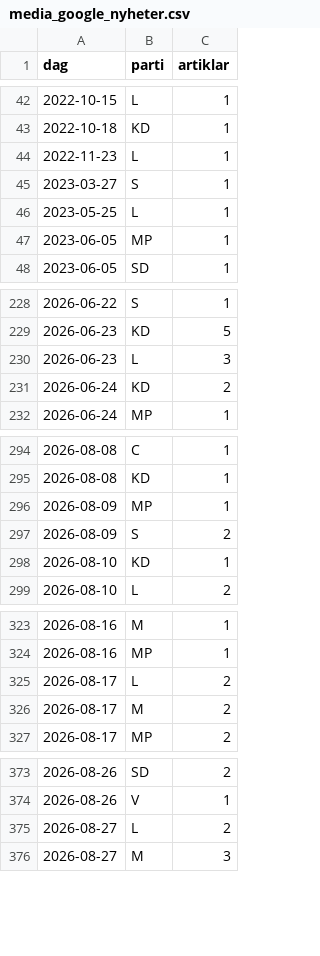
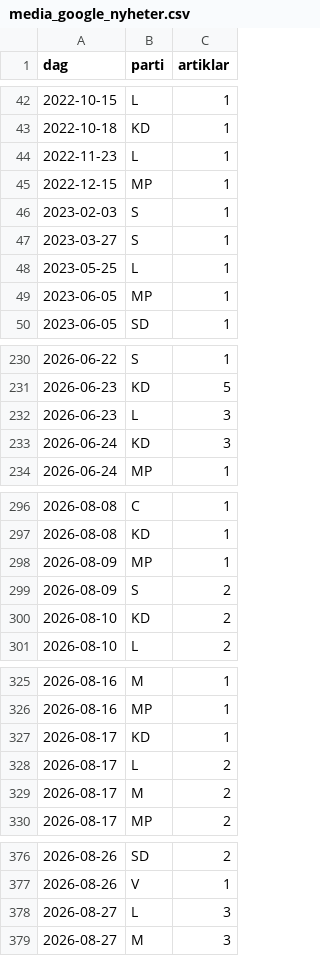
Before and after one commit to claesludvig/verktyg, a CSV file: valjare/data/csv/media_google_nyheter.csv, drawn as a sheet; only a part is shown, gaps mark what is left out; the diff covers the shown part only.

```diff
--- a/valjare/data/csv/media_google_nyheter.csv
+++ b/valjare/data/csv/media_google_nyheter.csv
@@ -44,2 +44,4 @@ dag,parti,artiklar
 2022-11-23,L,1
+2022-12-15,MP,1
+2023-02-03,S,1
 2023-03-27,S,1
@@ -230,3 +232,3 @@ dag,parti,artiklar
 2026-06-23,L,3
-2026-06-24,KD,2
+2026-06-24,KD,3
 2026-06-24,MP,1
@@ -297,3 +299,3 @@ dag,parti,artiklar
 2026-08-09,S,2
-2026-08-10,KD,1
+2026-08-10,KD,2
 2026-08-10,L,2
@@ -324,2 +326,3 @@ dag,parti,artiklar
 2026-08-16,MP,1
+2026-08-17,KD,1
 2026-08-17,L,2
@@ -374,3 +377,3 @@ dag,parti,artiklar
 2026-08-26,V,1
-2026-08-27,L,2
+2026-08-27,L,3
 2026-08-27,M,3
```
Also changed, not shown: 8 added rows and 18 edited cells elsewhere in this file, valjare/data/csv/media_foljare.csv, valjare/data/csv/media_omnamnanden.csv, 18 other files.
